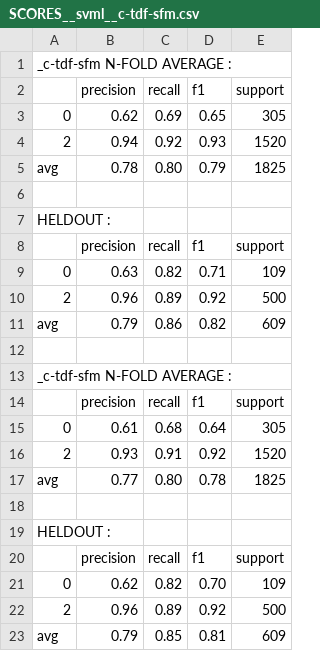
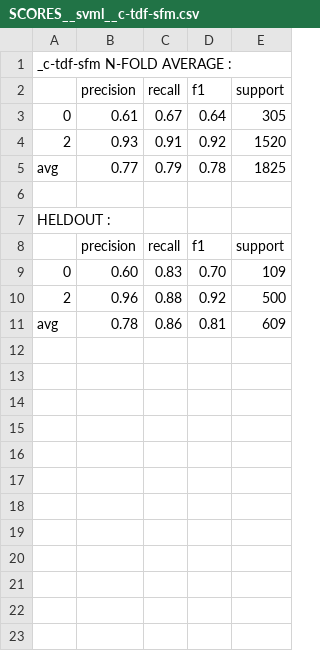
Before and after one commit to ziqizhang/chase, a CSV file: output/scores/SCORES__svml__c-tdf-sfm.csv, drawn as a sheet.

```diff
--- a/output/scores/SCORES__svml__c-tdf-sfm.csv
+++ b/output/scores/SCORES__svml__c-tdf-sfm.csv
@@ -2,5 +2,5 @@ _c-tdf-sfm N-FOLD AVERAGE :
 ,precision, recall, f1, support
-0,0.62,0.69,0.65,305
-2,0.94,0.92,0.93,1520
-avg,0.78,0.80,0.79,1825
+0,0.61,0.67,0.64,305
+2,0.93,0.91,0.92,1520
+avg,0.77,0.79,0.78,1825
 
@@ -8,16 +8,4 @@ avg,0.78,0.80,0.79,1825
 ,precision, recall, f1, support
-0,0.63,0.82,0.71,109
-2,0.96,0.89,0.92,500
-avg,0.79,0.86,0.82,609
-
-_c-tdf-sfm N-FOLD AVERAGE :
-,precision, recall, f1, support
-0,0.61,0.68,0.64,305
-2,0.93,0.91,0.92,1520
-avg,0.77,0.80,0.78,1825
-
- HELDOUT :
-,precision, recall, f1, support
-0,0.62,0.82,0.70,109
-2,0.96,0.89,0.92,500
-avg,0.79,0.85,0.81,609
+0,0.60,0.83,0.70,109
+2,0.96,0.88,0.92,500
+avg,0.78,0.86,0.81,609
```
Also changed, not shown: output/scores/SCORES__svml__c-tdf-kb.csv, output/scores/SCORES__svml__c-tdf-rfe.csv, 6 other files.
